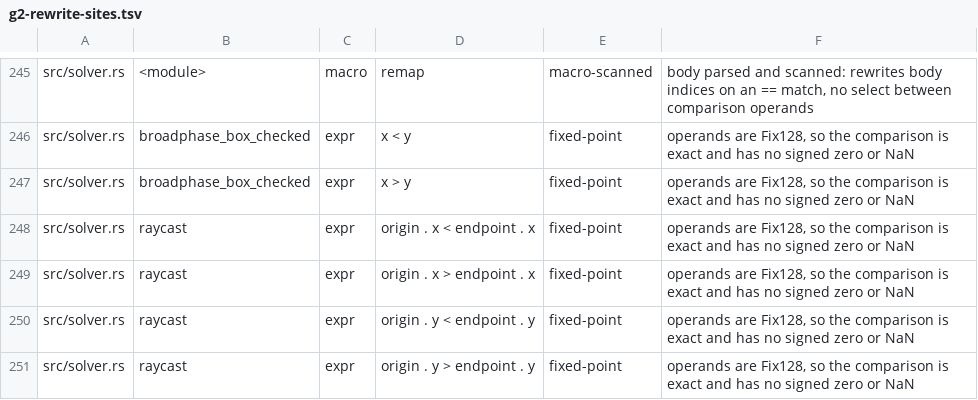
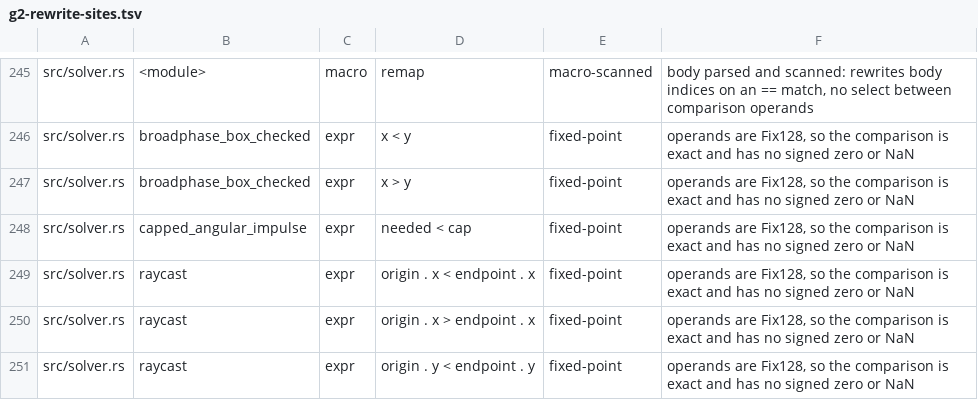
Before and after one commit to ext-sakamoro/ALICE-Physics, a TSV file: scripts/g2-rewrite-sites.tsv, drawn as a sheet; only a part is shown, gaps mark what is left out; the shorter side is filled out with more unchanged rows; the diff names each change by its address in the sheet, - before the commit and + after, or states it on an @@ line.

Commit message:
wip: gates: g2 row, coverage limitation, bridge parity in CI and preflight, equivalent mutants re-pointed, builders in the snapshot reader

```diff
--- a/scripts/g2-rewrite-sites.tsv
+++ b/scripts/g2-rewrite-sites.tsv
+row 248: src/solver.rs | capped_angular_impulse | expr | needed < cap | fixed-point | operands are Fix128, so the comparison is exact and has no signed zero or NaN
```
Also changed, not shown: 8 other files.
